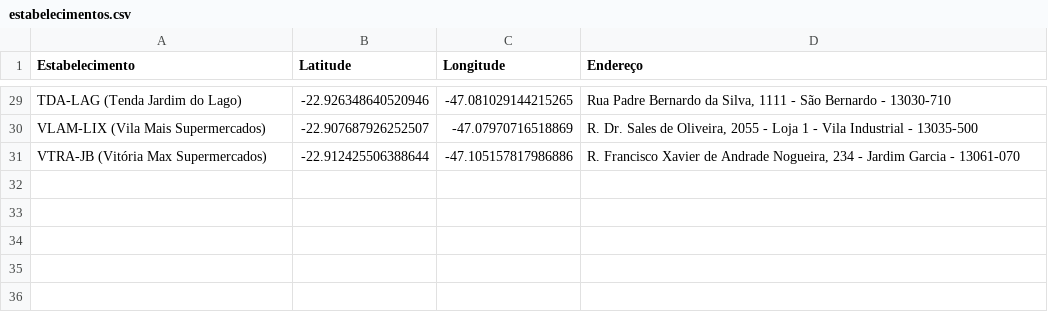
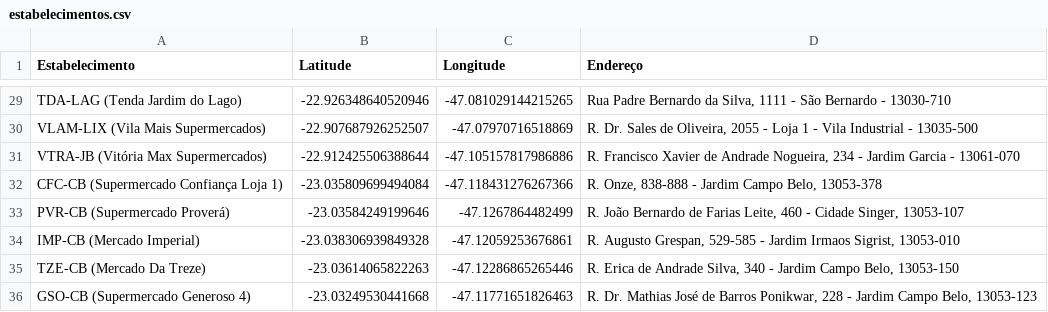
Before and after one commit to rokobo/market-research-project, a CSV file: config/estabelecimentos.csv, drawn as a sheet; only a part is shown, gaps mark what is left out; the diff names each change by its address in the sheet, - before the commit and + after, or states it on an @@ line.

```diff
--- a/config/estabelecimentos.csv
+++ b/config/estabelecimentos.csv
+row 32: CFC-CB (Supermercado Confiança Loja 1) | -23.035809699494084 | -47.118431276267366 | R. Onze, 838-888 - Jardim Campo Belo, 13053-378
+row 33: PVR-CB (Supermercado Proverá) | -23.03584249199646 | -47.1267864482499 | R. João Bernardo de Farias Leite, 460 - Cidade Singer, 13053-107
+row 34: IMP-CB (Mercado Imperial) | -23.038306939849328 | -47.12059253676861 | R. Augusto Grespan, 529-585 - Jardim Irmaos Sigrist, 13053-010
+row 35: TZE-CB (Mercado Da Treze) | -23.03614065822263 | -47.12286865265446 | R. Erica de Andrade Silva, 340 - Jardim Campo Belo, 13053-150
+row 36: GSO-CB (Supermercado Generoso 4) | -23.03249530441668 | -47.11771651826463 | R. Dr. Mathias José de Barros Ponikwar, 228 - Jardim Campo Belo, 13053-123
```
Also changed, not shown: 1 other file.
